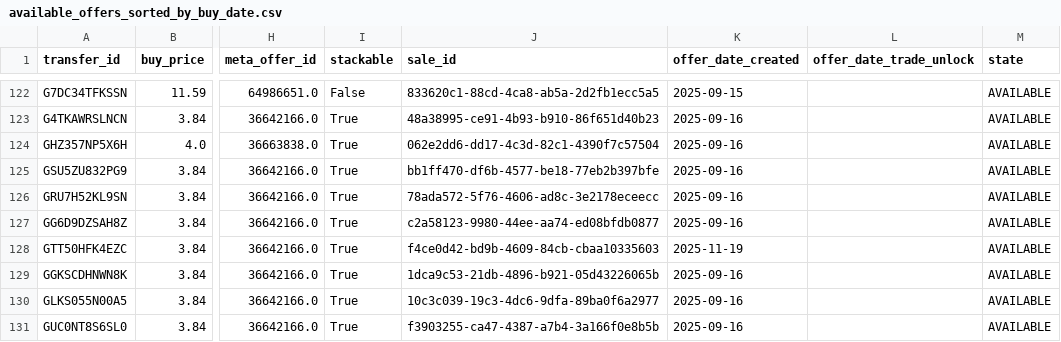
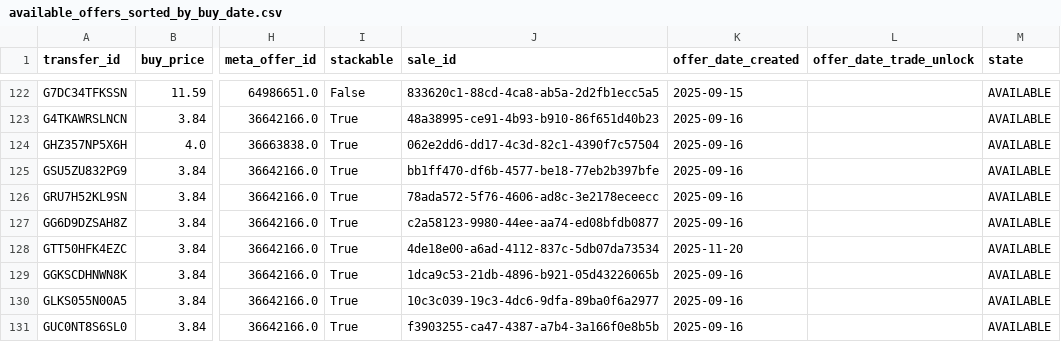
Before and after one commit to enesx44/skinbaron-trading-bot-v3, a CSV file: generated_files/analytics/available_offers_sorted_by_buy_date.csv, drawn as a sheet; only a part is shown, gaps mark what is left out; the diff covers the shown part only; the diff names each change by its address in the sheet, - before the commit and + after, or states it on an @@ line.

```diff
--- a/generated_files/analytics/available_offers_sorted_by_buy_date.csv
+++ b/generated_files/analytics/available_offers_sorted_by_buy_date.csv
-J128 (sale_id): f4ce0d42-bd9b-4609-84cb-cbaa10335603
+J128 (sale_id): 4de18e00-a6ad-4112-837c-5db07da73534
-K128 (offer_date_created): 2025-11-19
+K128 (offer_date_created): 2025-11-20
```
Also changed, not shown: 1 removed row and 9 moved rows elsewhere in this file, generated_files/analytics/EÜR_detailed.csv, generated_files/analytics/available_offers_sorted_by_profit.csv, 14 other files.
